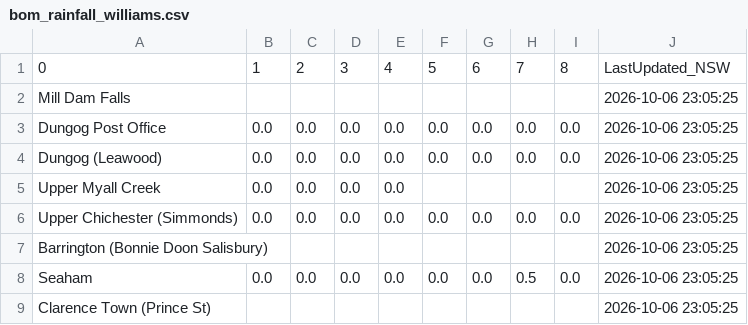
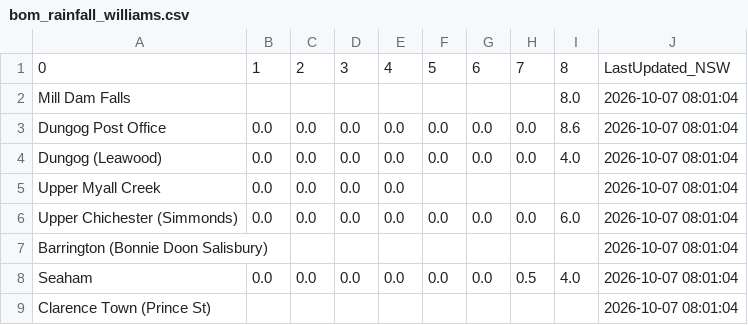
Before and after one commit to willheadon/bom-rainfall, a CSV file: bom_rainfall_williams.csv, drawn as a sheet.

```diff
--- a/bom_rainfall_williams.csv
+++ b/bom_rainfall_williams.csv
@@ -1,9 +1,9 @@
 0,1,2,3,4,5,6,7,8,LastUpdated_NSW
-Mill Dam Falls,,,,,,,,,2026-10-06 23:05:25
-Dungog Post Office,0.0,0.0,0.0,0.0,0.0,0.0,0.0,0.0,2026-10-06 23:05:25
-Dungog (Leawood),0.0,0.0,0.0,0.0,0.0,0.0,0.0,0.0,2026-10-06 23:05:25
-Upper Myall Creek,0.0,0.0,0.0,0.0,,,,,2026-10-06 23:05:25
-Upper Chichester (Simmonds),0.0,0.0,0.0,0.0,0.0,0.0,0.0,0.0,2026-10-06 23:05:25
-Barrington (Bonnie Doon Salisbury),,,,,,,,,2026-10-06 23:05:25
-Seaham,0.0,0.0,0.0,0.0,0.0,0.0,0.5,0.0,2026-10-06 23:05:25
-Clarence Town (Prince St),,,,,,,,,2026-10-06 23:05:25
+Mill Dam Falls,,,,,,,,8.0,2026-10-07 08:01:04
+Dungog Post Office,0.0,0.0,0.0,0.0,0.0,0.0,0.0,8.6,2026-10-07 08:01:04
+Dungog (Leawood),0.0,0.0,0.0,0.0,0.0,0.0,0.0,4.0,2026-10-07 08:01:04
+Upper Myall Creek,0.0,0.0,0.0,0.0,,,,,2026-10-07 08:01:04
+Upper Chichester (Simmonds),0.0,0.0,0.0,0.0,0.0,0.0,0.0,6.0,2026-10-07 08:01:04
+Barrington (Bonnie Doon Salisbury),,,,,,,,,2026-10-07 08:01:04
+Seaham,0.0,0.0,0.0,0.0,0.0,0.0,0.5,4.0,2026-10-07 08:01:04
+Clarence Town (Prince St),,,,,,,,,2026-10-07 08:01:04
```
Also changed, not shown: bom_rainfall_patterson.csv.
